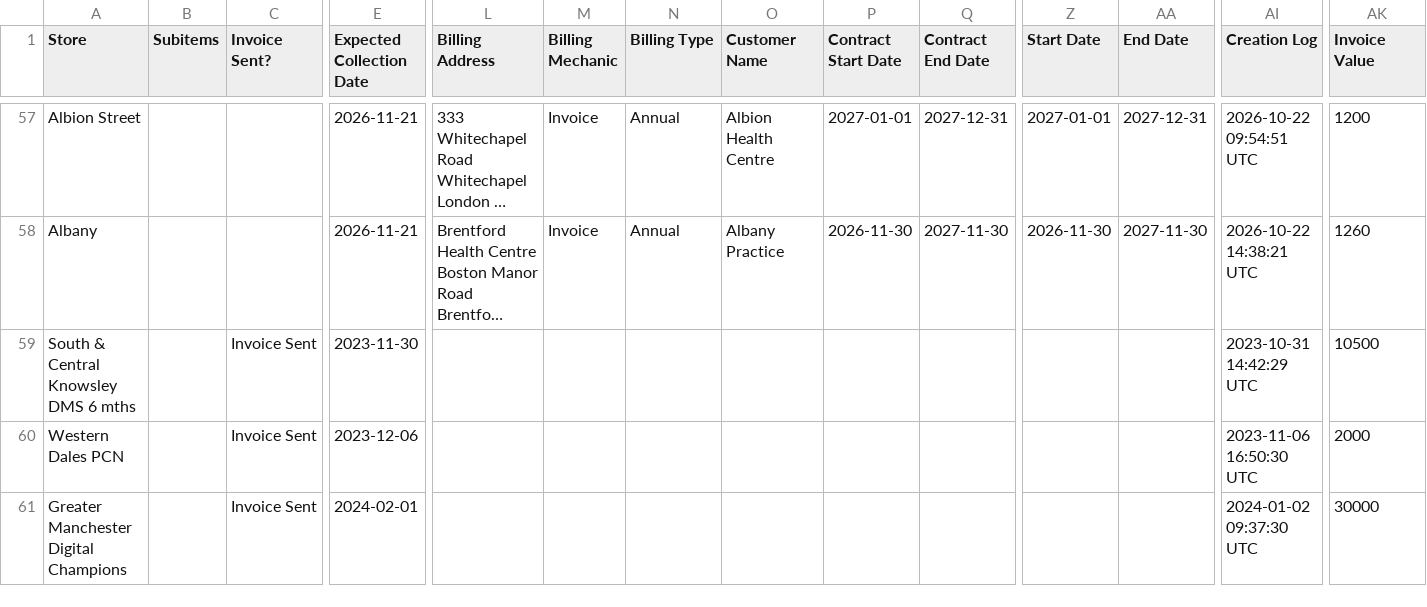
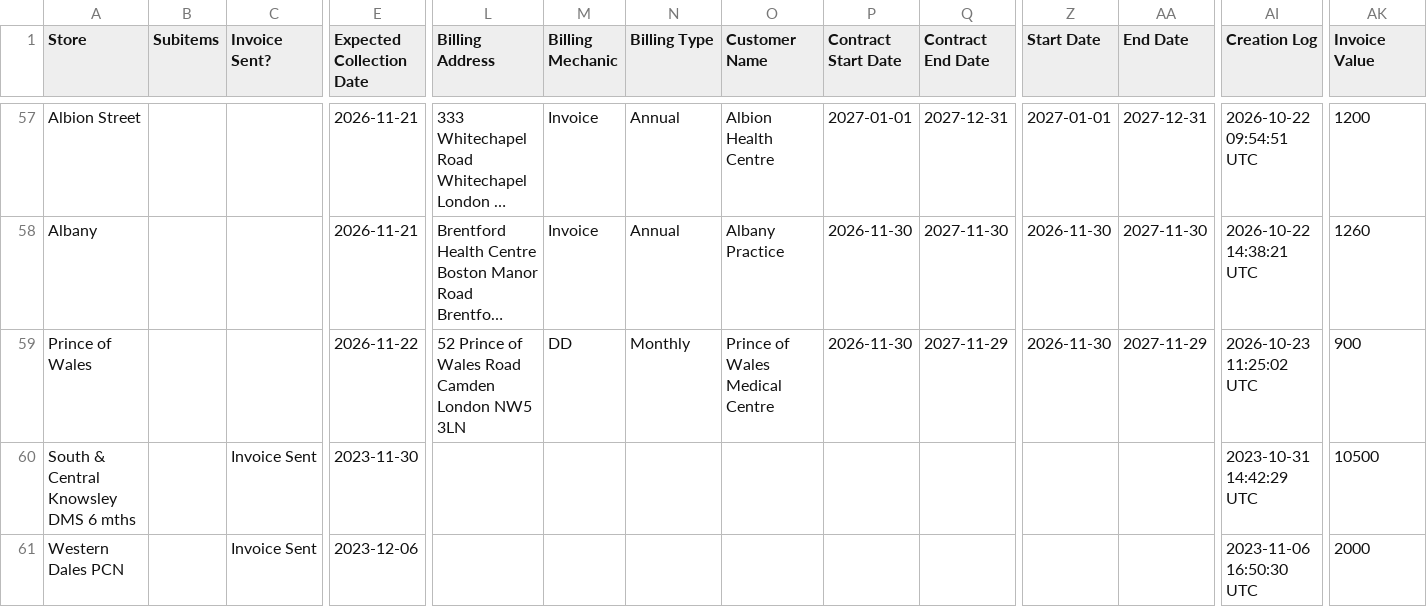
Before and after one commit to JCRedmoorHealth/vercel-mcp-python, a CSV file: Boards data/InvoicesAndCollections.csv, drawn as a sheet; only a part is shown, gaps mark what is left out; the shorter side is filled out with more unchanged rows; long unchanged cells end in …; rows hold the shown columns only; the diff names each change by its address in the sheet, - before the commit and + after, or states it on an @@ line.

```diff
--- a/Boards data/InvoicesAndCollections.csv
+++ b/Boards data/InvoicesAndCollections.csv
+row 59: Prince of Wales |  |  | 2026-11-22 | 52 Prince of Wales Road Camden London NW5 3LN | DD | Monthly | Prince of Wales Medical Centre | 2026-11-30 | 2027-11-29 | 2026-11-30 | 2027-11-29 | 2026-10-23 11:25:02 UTC | 900
```
Also changed, not shown: Boards data/Individuals Board.csv, Boards data/OpportunitiesBoard.csv, 2 other files.
